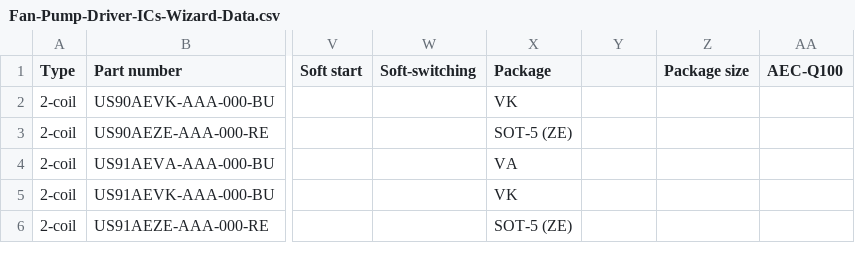
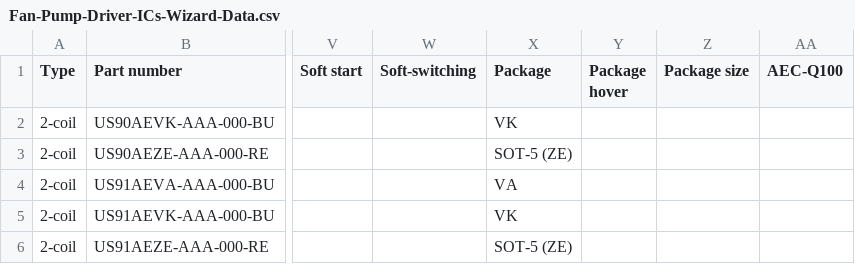
Before and after one commit to MelexisBC/Wizard--Fan-Pump-Driver-ICs-Data, a CSV file: Fan-Pump-Driver-ICs-Wizard-Data.csv, drawn as a sheet; only a part is shown, gaps mark what is left out; the diff names each change by its address in the sheet, - before the commit and + after, or states it on an @@ line.

Commit message:
Wizard - Fan and pump driver ICs - Google sheet updated

```diff
--- a/Fan-Pump-Driver-ICs-Wizard-Data.csv
+++ b/Fan-Pump-Driver-ICs-Wizard-Data.csv
-Y1: (empty)
+Y1: Package hover
```
